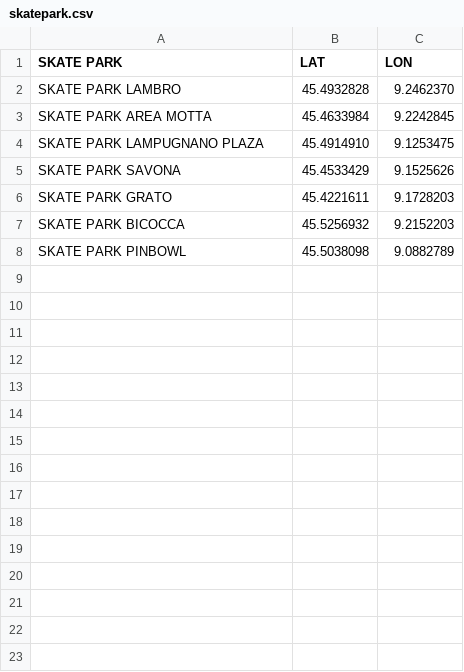
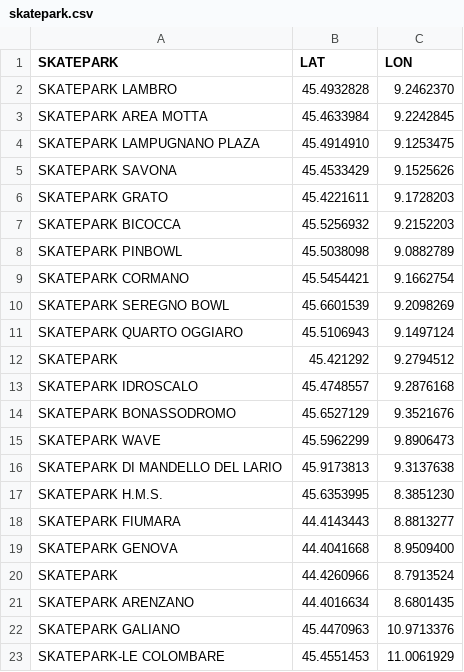
Before and after one commit to el-allami/paginaweb-flask, a CSV file: static/file/skatepark.csv, drawn as a sheet.

```diff
--- a/static/file/skatepark.csv
+++ b/static/file/skatepark.csv
@@ -1,8 +1,23 @@
-SKATE PARK,LAT,LON
-SKATE PARK LAMBRO,"45.4932828","9.2462370"
-SKATE PARK AREA MOTTA,"45.4633984","9.2242845"
-SKATE PARK LAMPUGNANO PLAZA,"45.4914910","9.1253475"
-SKATE PARK SAVONA,"45.4533429","9.1525626"
-SKATE PARK GRATO ,"45.4221611","9.1728203"
-SKATE PARK BICOCCA,"45.5256932","9.2152203"
-SKATE PARK PINBOWL,"45.5038098","9.0882789"
+SKATEPARK,LAT,LON
+SKATEPARK LAMBRO,"45.4932828","9.2462370"
+SKATEPARK AREA MOTTA,"45.4633984","9.2242845"
+SKATEPARK LAMPUGNANO PLAZA,"45.4914910","9.1253475"
+SKATEPARK SAVONA,"45.4533429","9.1525626"
+SKATEPARK GRATO ,"45.4221611","9.1728203"
+SKATEPARK BICOCCA,"45.5256932","9.2152203"
+SKATEPARK PINBOWL,"45.5038098","9.0882789"
+SKATEPARK CORMANO,"45.5454421","9.1662754"
+SKATEPARK SEREGNO BOWL,"45.6601539","9.2098269"
+SKATEPARK QUARTO OGGIARO,"45.5106943","9.1497124"
+SKATEPARK,"45.421292","9.2794512"
+SKATEPARK IDROSCALO,"45.4748557","9.2876168"
+SKATEPARK BONASSODROMO,"45.6527129","9.3521676"
+SKATEPARK WAVE,"45.5962299","9.8906473"
+SKATEPARK DI MANDELLO DEL LARIO,"45.9173813","9.3137638"
+SKATEPARK H.M.S.,"45.6353995","8.3851230"
+SKATEPARK FIUMARA,"44.4143443","8.8813277"
+SKATEPARK GENOVA,"44.4041668","8.9509400"
+SKATEPARK,"44.4260966","8.7913524"
+SKATEPARK ARENZANO,"44.4016634","8.6801435"
+SKATEPARK GALIANO,"45.4470963","10.9713376"
+SKATEPARK-LE COLOMBARE,"45.4551453","11.0061929"
```
Also changed, not shown: 1 other file.
